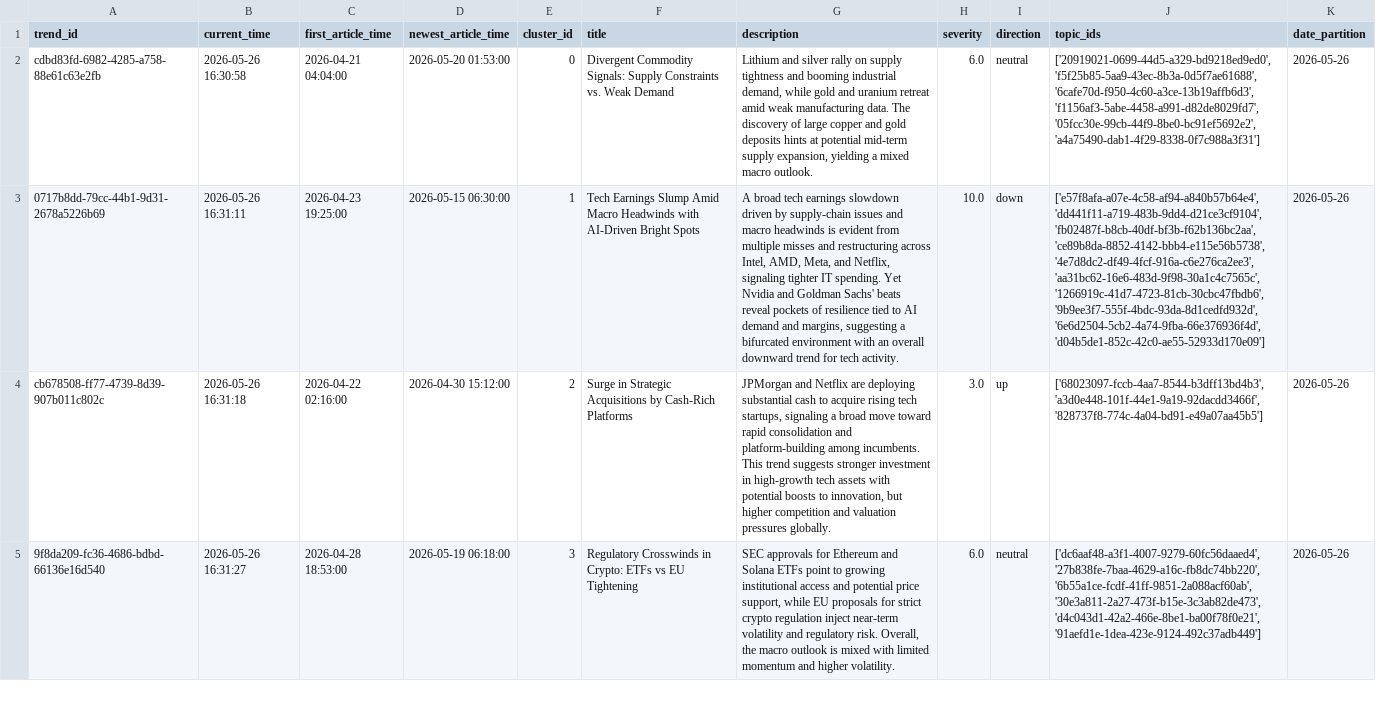
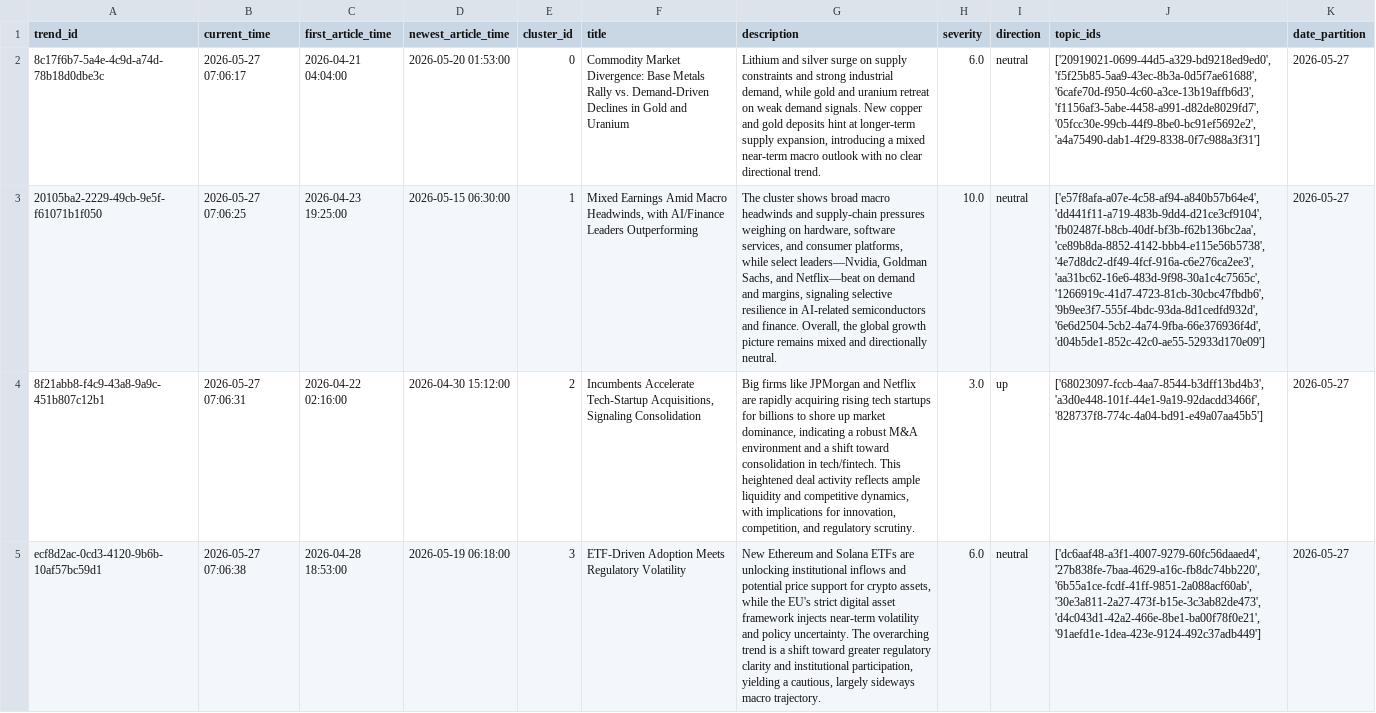
Before and after one commit to AGHAnalytica/NLP_predictor, a CSV file: data/test_results/global_trends_report.csv, drawn as a sheet; only a part is shown; the diff covers the shown part only; the diff names each change by its address in the sheet, - before the commit and + after, or states it on an @@ line.

```diff
--- a/data/test_results/global_trends_report.csv
+++ b/data/test_results/global_trends_report.csv
-A2 (trend_id): cdbd83fd-6982-4285-a758-88e61c63e2fb
+A2 (trend_id): 8c17f6b7-5a4e-4c9d-a74d-78b18d0dbe3c
-B2 (current_time): 2026-05-26 16:30:58
+B2 (current_time): 2026-05-27 07:06:17
-F2 (title): Divergent Commodity Signals: Supply Constraints vs. Weak Demand
+F2 (title): Commodity Market Divergence: Base Metals Rally vs. Demand-Driven Declines in Gold and Uranium
-G2 (description): …and silver rally on supply tightness and booming industrial demand, while gold and uranium retreat amid weak manufacturing data. The discovery of large copper and gold deposits hints at potential mid-term supply expansion, yielding a mixed macro outlook.
+G2 (description): …and silver surge on supply constraints and strong industrial demand, while gold and uranium retreat on weak demand signals. New copper and gold deposits hint at longer-term supply expansion, introducing a mixed near-term macro outlook with no clear directional trend.
-K2:K5 (date_partition): 2026-05-26
+K2:K5 (date_partition): 2026-05-27
-A3 (trend_id): 0717b8dd-79cc-44b1-9d31-2678a5226b69
+A3 (trend_id): 20105ba2-2229-49cb-9e5f-f61071b1f050
-B3 (current_time): 2026-05-26 16:31:11
+B3 (current_time): 2026-05-27 07:06:25
-F3 (title): Tech Earnings Slump Amid Macro Headwinds with AI-Driven Bright Spots
+F3 (title): Mixed Earnings Amid Macro Headwinds, with AI/Finance Leaders Outperforming
-G3 (description): A broad tech earnings slowdown driven by supply-chain issues and macro headwinds is evident from multiple misses and restructuring across Intel, AMD, Meta, and Netflix, signaling tighter IT spending. Yet Nvidia and Goldman Sachs' beats reveal pockets of resilience tied to AI demand and margins, suggesting a bifurcated environment with an overall downward trend for tech activity.
+G3 (description): The cluster shows broad macro headwinds and supply-chain pressures weighing on hardware, software services, and consumer platforms, while select leaders—Nvidia, Goldman Sachs, and Netflix—beat on demand and margins, signaling selective resilience in AI-related semiconductors and finance. Overall, the global growth picture remains mixed and directionally neutral.
-I3 (direction): down
+I3 (direction): neutral
-A4 (trend_id): cb678508-ff77-4739-8d39-907b011c802c
+A4 (trend_id): 8f21abb8-f4c9-43a8-9a9c-451b807c12b1
-B4 (current_time): 2026-05-26 16:31:18
+B4 (current_time): 2026-05-27 07:06:31
-F4 (title): Surge in Strategic Acquisitions by Cash-Rich Platforms
+F4 (title): Incumbents Accelerate Tech-Startup Acquisitions, Signaling Consolidation
-G4 (description): JPMorgan and Netflix are deploying substantial cash to acquire rising tech startups, signaling a broad move toward rapid consolidation and platform-building among incumbents. This trend suggests stronger investment in high-growth tech assets with potential boosts to innovation, but higher competition and valuation pressures globally.
+G4 (description): Big firms like JPMorgan and Netflix are rapidly acquiring rising tech startups for billions to shore up market dominance, indicating a robust M&A environment and a shift toward consolidation in tech/fintech. This heightened deal activity reflects ample liquidity and competitive dynamics, with implications for innovation, competition, and regulatory scrutiny.
-A5 (trend_id): 9f8da209-fc36-4686-bdbd-66136e16d540
+A5 (trend_id): ecf8d2ac-0cd3-4120-9b6b-10af57bc59d1
-B5 (current_time): 2026-05-26 16:31:27
+B5 (current_time): 2026-05-27 07:06:38
-F5 (title): Regulatory Crosswinds in Crypto: ETFs vs EU Tightening
+F5 (title): ETF-Driven Adoption Meets Regulatory Volatility
-G5 (description): SEC approvals for Ethereum and Solana ETFs point to growing institutional access and potential price support, while EU proposals for strict crypto regulation inject near-term volatility and regulatory risk. Overall, the macro outlook is mixed with limited momentum and higher volatility.
+G5 (description): New Ethereum and Solana ETFs are unlocking institutional inflows and potential price support for crypto assets, while the EU's strict digital asset framework injects near-term volatility and policy uncertainty. The overarching trend is a shift toward greater regulatory clarity and institutional participation, yielding a cautious, largely sideways macro trajectory.
```
Also changed, not shown: 20 edited cells elsewhere in this file, 3 other files.
